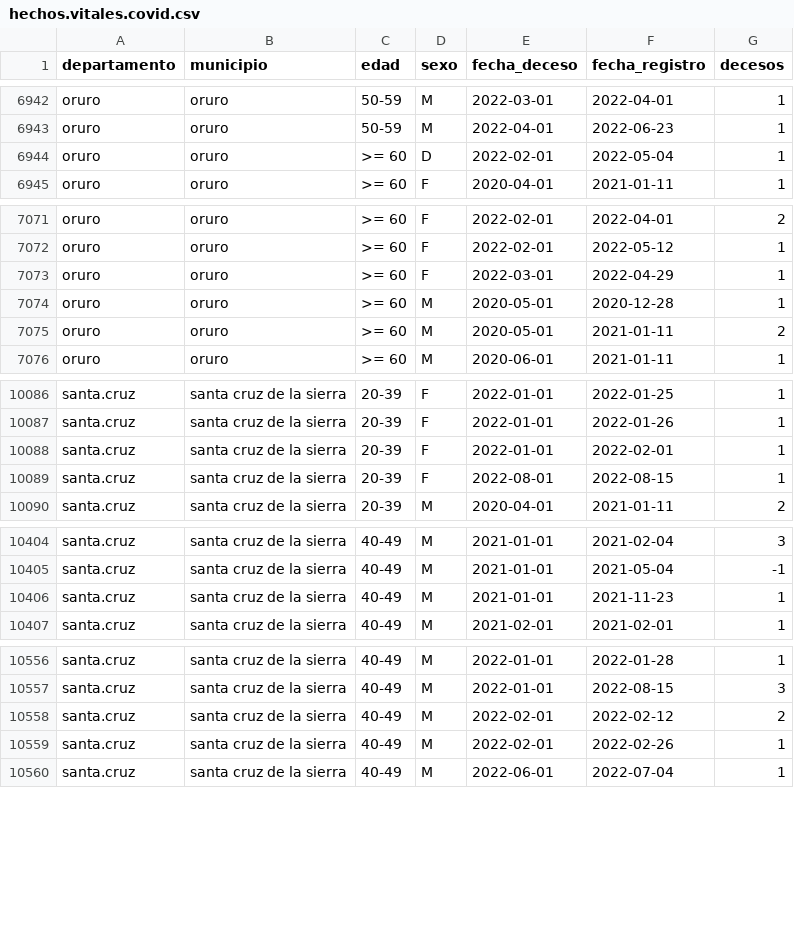
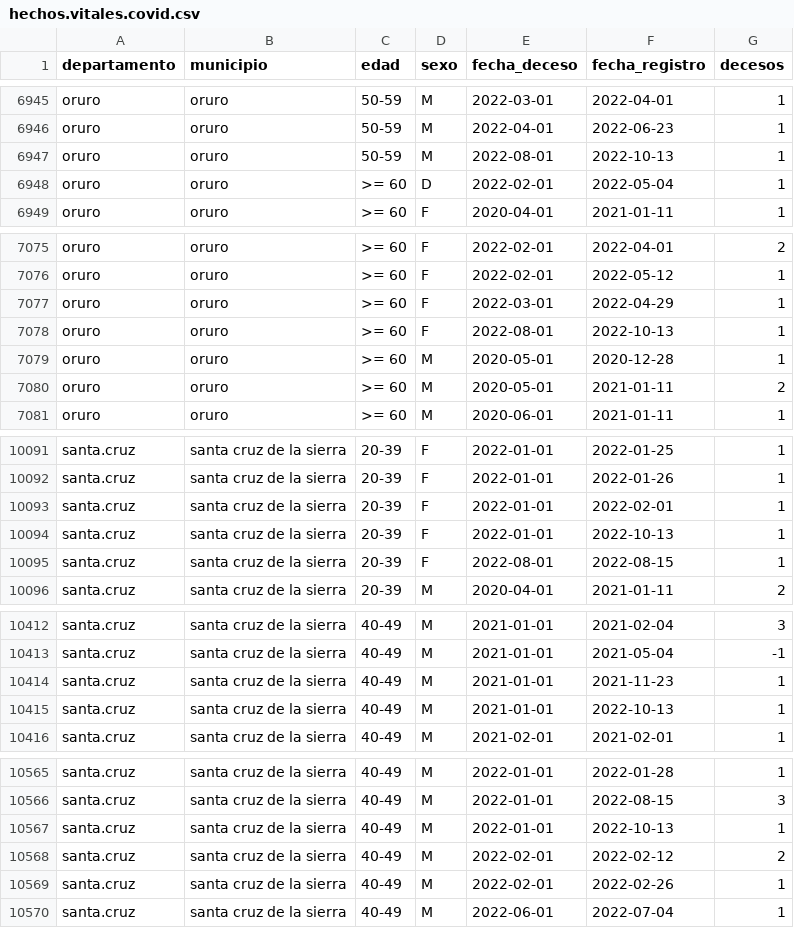
Before and after one commit to sociedatos/bo-mortalidad, a CSV file: hechos.vitales.covid.csv, drawn as a sheet; only a part is shown, gaps mark what is left out; the diff covers the shown part only; the diff names each change by its address in the sheet, - before the commit and + after, or states it on an @@ line.

```diff
--- a/hechos.vitales.covid.csv
+++ b/hechos.vitales.covid.csv
+row 6947: oruro | oruro | 50-59 | M | 2022-08-01 | 2022-10-13 | 1
+row 7078: oruro | oruro | >= 60 | F | 2022-08-01 | 2022-10-13 | 1
+row 10094: santa.cruz | santa cruz de la sierra | 20-39 | F | 2022-01-01 | 2022-10-13 | 1
+row 10415: santa.cruz | santa cruz de la sierra | 40-49 | M | 2021-01-01 | 2022-10-13 | 1
+row 10567: santa.cruz | santa cruz de la sierra | 40-49 | M | 2022-01-01 | 2022-10-13 | 1
```
Also changed, not shown: 11 added rows elsewhere in this file.
